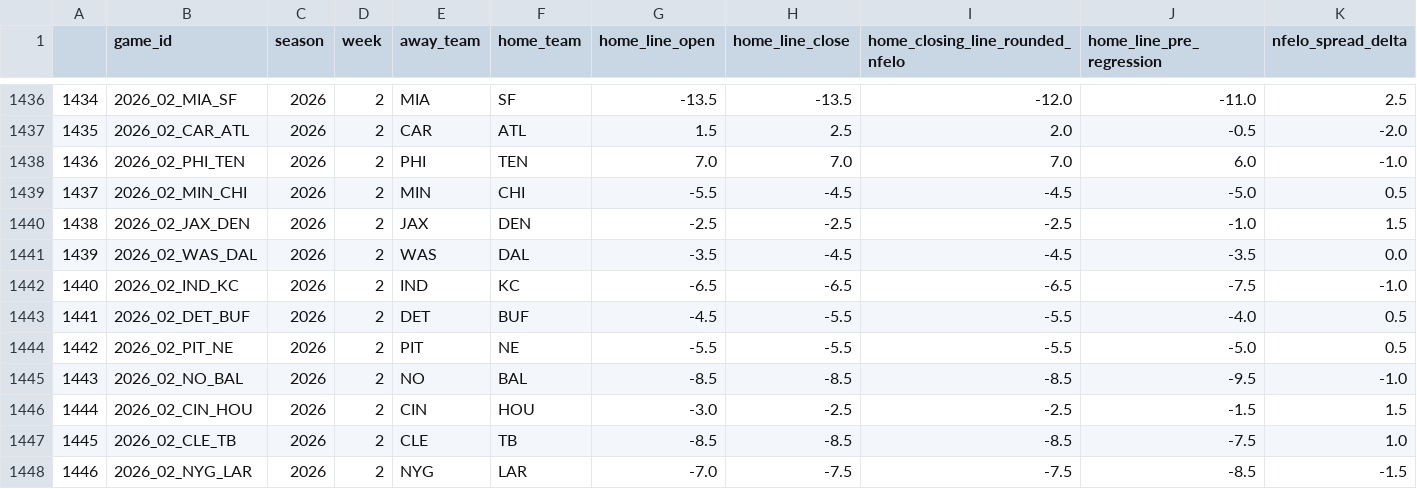
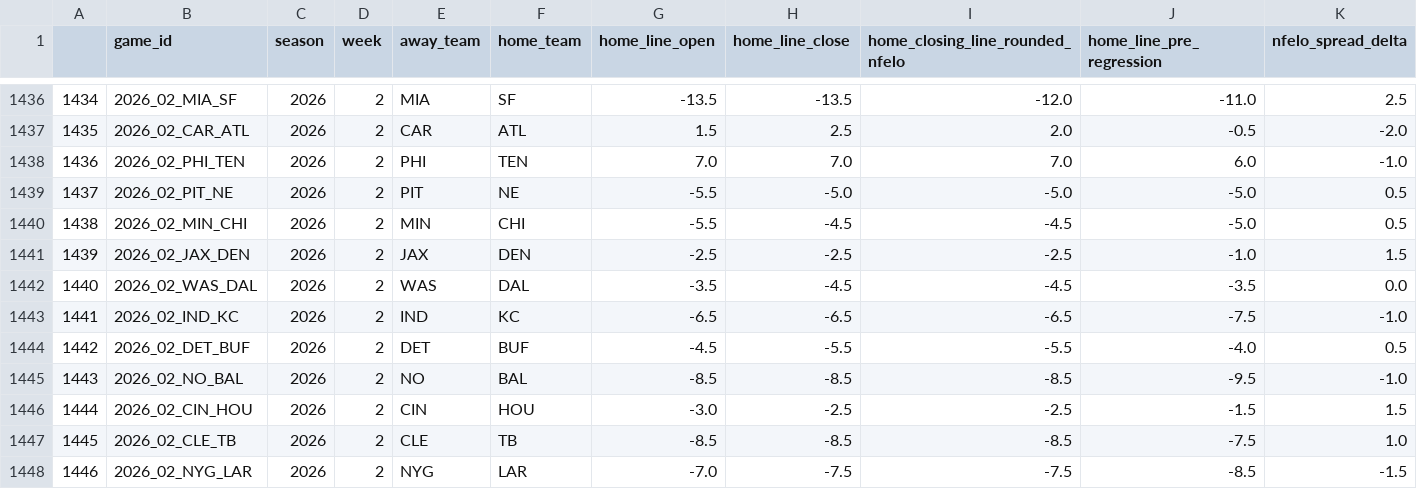
Before and after one commit to greerreNFL/nfelo, a CSV file: output_data/historic_projected_spreads.csv, drawn as a sheet; only a part is shown, gaps mark what is left out; removed rows and columns are numbered as before the commit, all else as after; rows hold the shown columns only; the diff names each change by its address in the sheet, - before the commit and + after, or states it on an @@ line.

```diff
--- a/output_data/historic_projected_spreads.csv
+++ b/output_data/historic_projected_spreads.csv
+row 1439: 1437 | 2026_02_PIT_NE | 2026 | 2 | PIT | NE | -5.5 | -5.0 | -5.0 | -5.0 | 0.5
@@ column A renumbered between rows 1440 and 1444 @@
-row 1444: 1442 | 2026_02_PIT_NE | 2026 | 2 | PIT | NE | -5.5 | -5.5 | -5.5 | -5.0 | 0.5
```
Also changed, not shown: output_data/prediction_tracker.csv, 1 other file.
